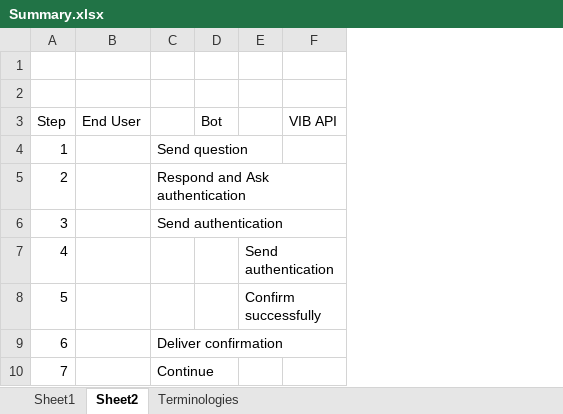
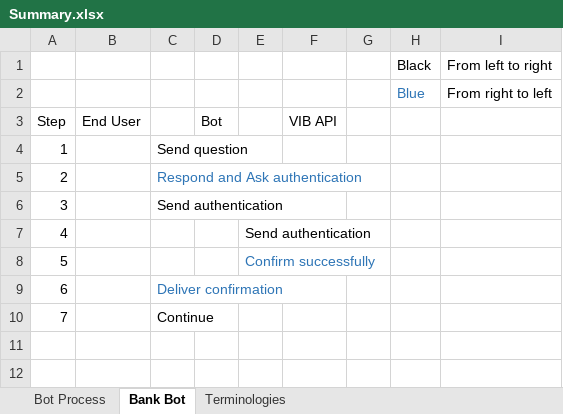
Before and after one commit to HieuNguyenPhi/ChatBot, an Excel workbook: Summary.xlsx, sheet Bank Bot, drawn as a sheet; values as stored, in another font and other column widths than the file's, no borders; the diff names each change by its address in the sheet, - before the commit and + after, or states it on an @@ line.

```diff
--- a/Summary.xlsx (sheet Bank Bot)
+++ b/Summary.xlsx (sheet Bank Bot)
-sheet tab: Sheet1
+sheet tab: Bot Process
-sheet tab: Sheet2
+sheet tab: Bank Bot
+column G, empty
+column H, rows 1-2: Black | Blue
+column I, rows 1-2: From left to right | From right to left
-row 1: (empty)
+row 1:  |  |  |  |  |  |  | Black | From left to right
-row 2: (empty)
+row 2:  |  |  |  |  |  |  | Blue | From right to left
-C5 text colour: black
+C5 text colour: #2E75B6
-E8 text colour: black
+E8 text colour: #2E75B6
-C9 text colour: black
+C9 text colour: #2E75B6
```
Also changed, not shown: 6 other files.
